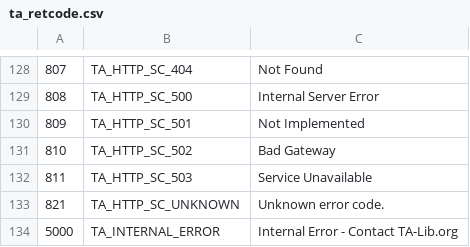
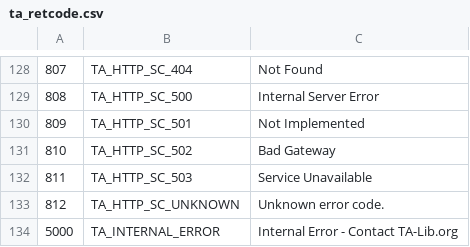
Before and after one commit to eric-lemesre/ta-lib-reloaded, a CSV file: ta-lib/c/src/ta_common/ta_retcode.csv, drawn as a sheet; only a part is shown, gaps mark what is left out.

Commit message:
Correct value of one of the HTTP error in TA_RetCode. Issues reported by Pawel.

```diff
--- a/ta-lib/c/src/ta_common/ta_retcode.csv
+++ b/ta-lib/c/src/ta_common/ta_retcode.csv
@@ -132,3 +132,3 @@
 811,TA_HTTP_SC_503,Service Unavailable
-821,TA_HTTP_SC_UNKNOWN,Unknown error code.
+812,TA_HTTP_SC_UNKNOWN,Unknown error code.
 5000,TA_INTERNAL_ERROR,Internal Error - Contact TA-Lib.org
```
Also changed, not shown: 1 other file.
